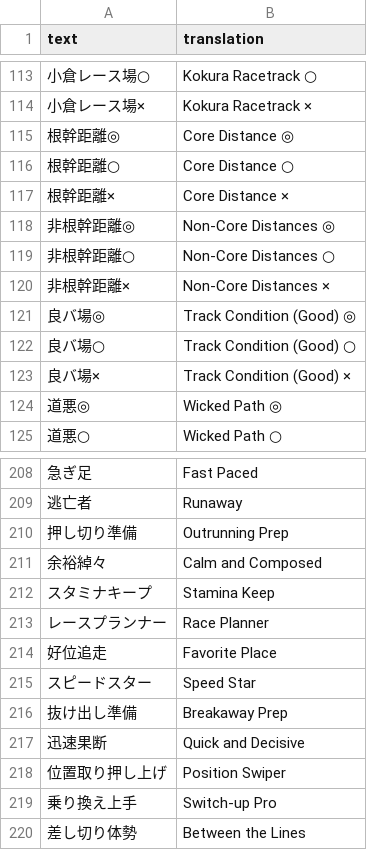
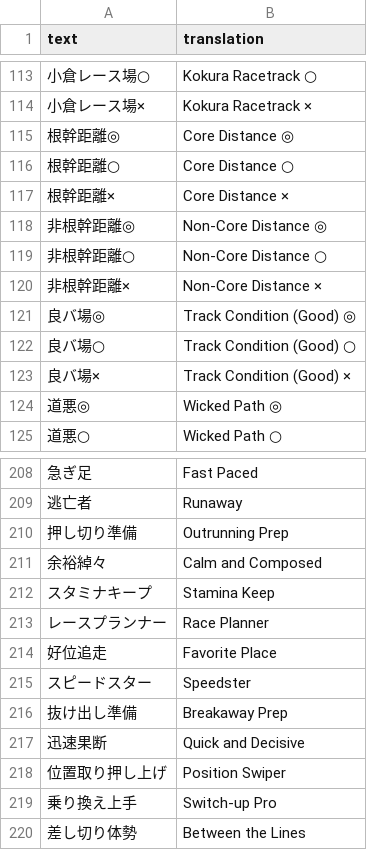
Before and after one commit to noccu/umamusume-db-translate, a CSV file: src/data/skill-name.csv, drawn as a sheet; only a part is shown, gaps mark what is left out.

Commit message:
Small translation edits
- Adjust skill name Speed Star -> Speedster
Because Uma Discord people said so and I agreed.
And no I don't care about gametora interoperability (anymore)

- Unify *core distance skill names.

- Fix translation for Inari One's tagline
Because I had my brain off and thought it was Fine Motion's.

```diff
--- a/src/data/skill-name.csv
+++ b/src/data/skill-name.csv
@@ -117,5 +117,5 @@
 "根幹距離×","Core Distance ×"
-"非根幹距離◎","Non-Core Distances ◎"
-"非根幹距離○","Non-Core Distances ○"
-"非根幹距離×","Non-Core Distances ×"
+"非根幹距離◎","Non-Core Distance ◎"
+"非根幹距離○","Non-Core Distance ○"
+"非根幹距離×","Non-Core Distance ×"
 "良バ場◎","Track Condition (Good) ◎"
@@ -214,3 +214,3 @@
 "好位追走","Favorite Place"
-"スピードスター","Speed Star"
+"スピードスター","Speedster"
 "抜け出し準備","Breakaway Prep"
```
Also changed, not shown: src/data/uma-profile-tagline.csv.
